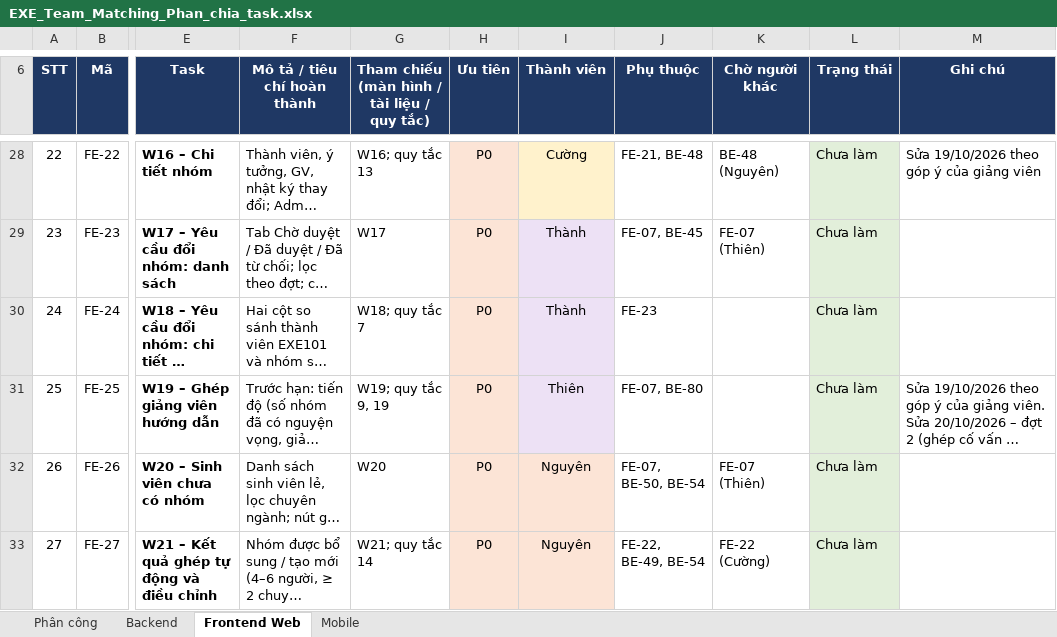
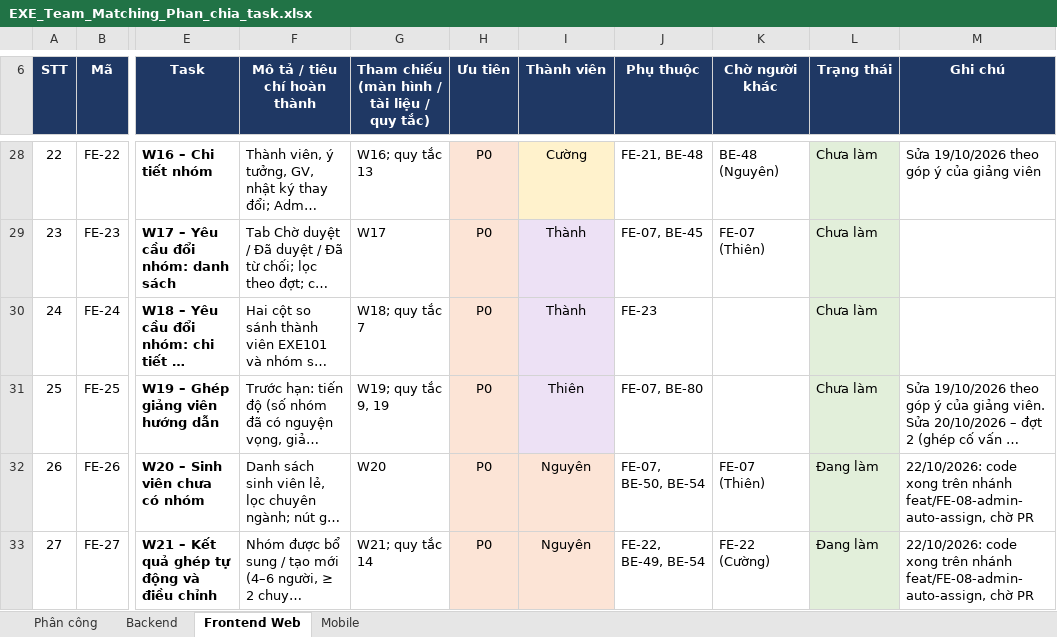
Before and after one commit to nmhthien58/ExeTeamMatching, an Excel workbook: docs/EXE_Team_Matching_Phan_chia_task.xlsx, sheet Frontend Web, drawn as a sheet; only a part is shown, gaps mark what is left out; long unchanged cells end in …; values as stored, in another font and other column widths than the file's, no borders; the diff covers the shown part only; the diff names each change by its address in the sheet, - before the commit and + after, or states it on an @@ line.

```diff
--- a/docs/EXE_Team_Matching_Phan_chia_task.xlsx (sheet Frontend Web)
+++ b/docs/EXE_Team_Matching_Phan_chia_task.xlsx (sheet Frontend Web)
-L32:L33 (Trạng thái): Chưa làm
+L32:L33 (Trạng thái): Đang làm
-M32:M33 (Ghi chú): (empty)
+M32:M33 (Ghi chú): 22/10/2026: code xong trên nhánh feat/FE-08-admin-auto-assign, chờ PR
```
Also changed, not shown: 8 edited cells elsewhere in this sheet, sheet Backend, sheet Mobile.
